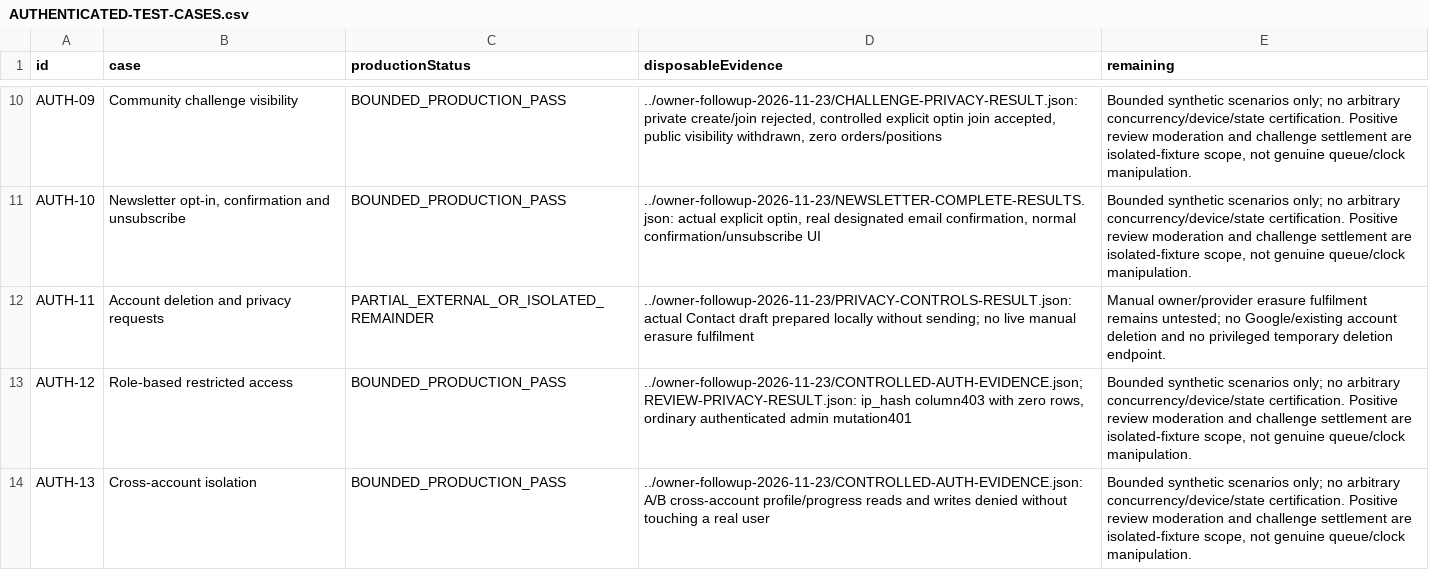
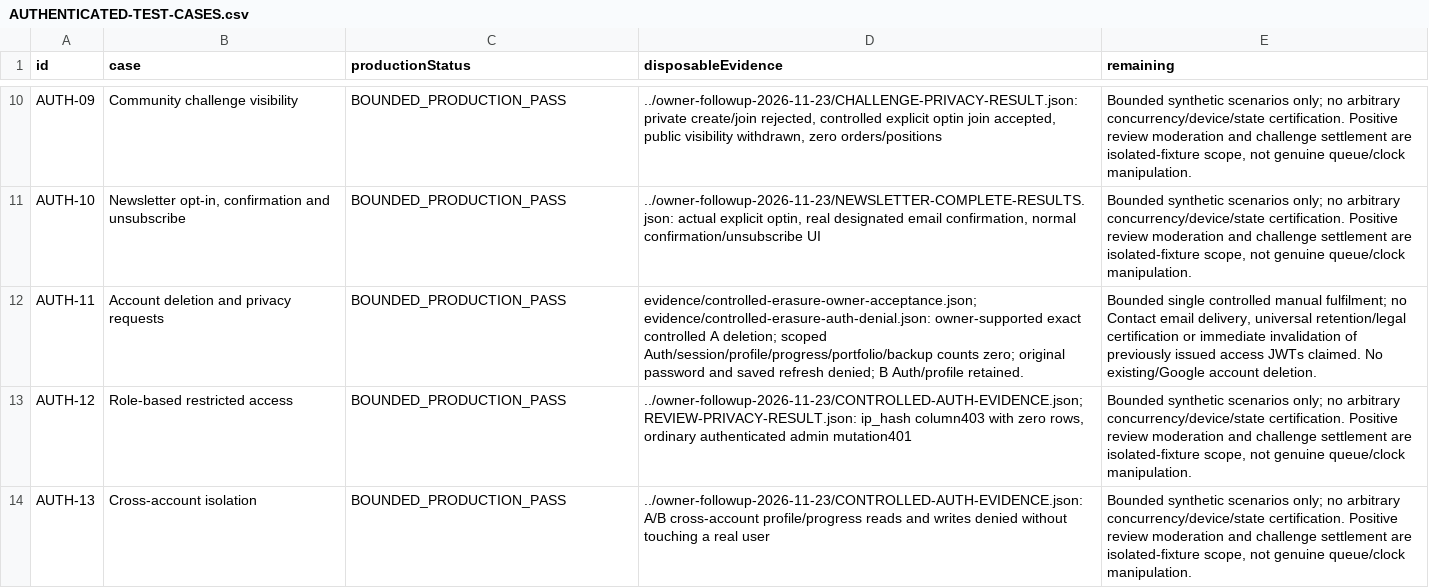
Before and after one commit to anugaweerasinghe1-del/trading101, a CSV file: docs/audits/issue-430/resubmission-2026-11-23/AUTHENTICATED-TEST-CASES.csv, drawn as a sheet; only a part is shown, gaps mark what is left out.

```diff
--- a/docs/audits/issue-430/resubmission-2026-11-23/AUTHENTICATED-TEST-CASES.csv
+++ b/docs/audits/issue-430/resubmission-2026-11-23/AUTHENTICATED-TEST-CASES.csv
@@ -11,3 +11,3 @@ AUTH-09,Community challenge visibility,BOUNDED_PRODUCTION_PASS,"../owner-followu
 AUTH-10,"Newsletter opt-in, confirmation and unsubscribe",BOUNDED_PRODUCTION_PASS,"../owner-followup-2026-11-23/NEWSLETTER-COMPLETE-RESULTS.json: actual explicit optin, real designated email confirmation, normal confirmation/unsubscribe UI","Bounded synthetic scenarios only; no arbitrary concurrency/device/state certification. Positive review moderation and challenge settlement are isolated-fixture scope, not genuine queue/clock manipulation."
-AUTH-11,Account deletion and privacy requests,PARTIAL_EXTERNAL_OR_ISOLATED_REMAINDER,../owner-followup-2026-11-23/PRIVACY-CONTROLS-RESULT.json: actual Contact draft prepared locally without sending; no live manual erasure fulfilment,Manual owner/provider erasure fulfilment remains untested; no Google/existing account deletion and no privileged temporary deletion endpoint.
+AUTH-11,Account deletion and privacy requests,BOUNDED_PRODUCTION_PASS,evidence/controlled-erasure-owner-acceptance.json; evidence/controlled-erasure-auth-denial.json: owner-supported exact controlled A deletion; scoped Auth/session/profile/progress/portfolio/backup counts zero; original password and saved refresh denied; B Auth/profile retained.,"Bounded single controlled manual fulfilment; no Contact email delivery, universal retention/legal certification or immediate invalidation of previously issued access JWTs claimed. No existing/Google account deletion."
 AUTH-12,Role-based restricted access,BOUNDED_PRODUCTION_PASS,"../owner-followup-2026-11-23/CONTROLLED-AUTH-EVIDENCE.json; REVIEW-PRIVACY-RESULT.json: ip_hash column403 with zero rows, ordinary authenticated admin mutation401","Bounded synthetic scenarios only; no arbitrary concurrency/device/state certification. Positive review moderation and challenge settlement are isolated-fixture scope, not genuine queue/clock manipulation."
```
Also changed, not shown: docs/audits/issue-430/resubmission-2026-11-23/DEFECT-LEDGER.csv, 9 other files.
